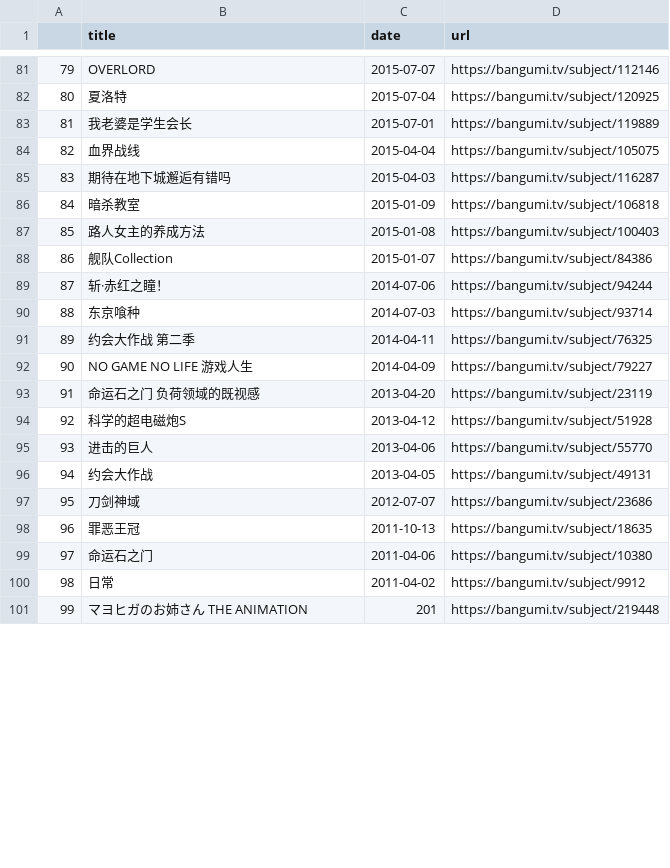
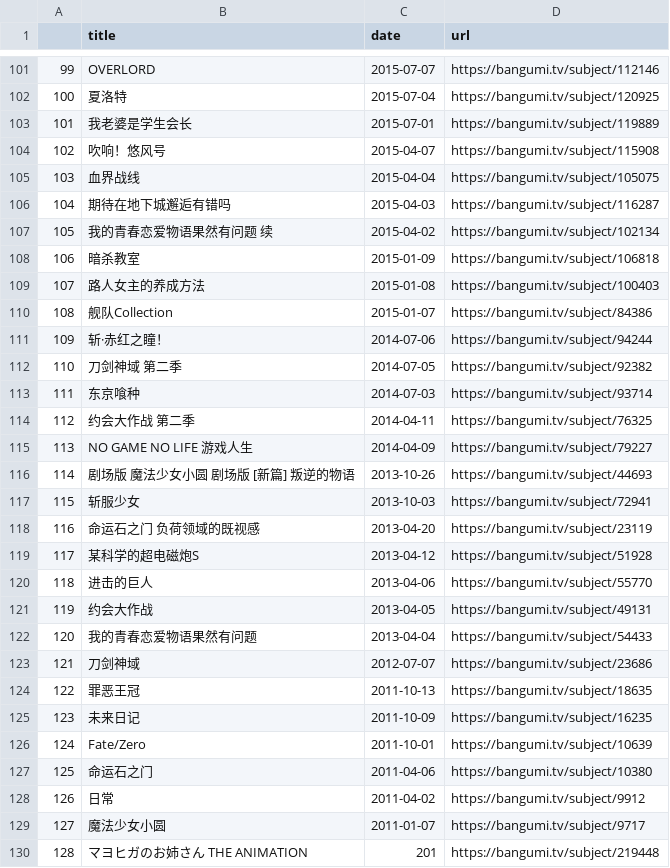
Before and after one commit to alphardex/looter, a CSV file: examples/data/bangumi.csv, drawn as a sheet; only a part is shown, gaps mark what is left out; addresses are those after the commit; the diff covers the shown part only; the diff names each change by its address in the sheet, - before the commit and + after, or states it on an @@ line.

```diff
--- a/examples/data/bangumi.csv
+++ b/examples/data/bangumi.csv
@@ column A renumbered from row 15 down @@
+row 104: 102 | 吹响！悠风号 | 2015-04-07 | https://bangumi.tv/subject/115908
+row 107: 105 | 我的青春恋爱物语果然有问题 续 | 2015-04-02 | https://bangumi.tv/subject/102134
+row 112: 110 | 刀剑神域 第二季 | 2014-07-05 | https://bangumi.tv/subject/92382
+row 116: 114 | 剧场版 魔法少女小圆 剧场版 [新篇] 叛逆的物语 | 2013-10-26 | https://bangumi.tv/subject/44693
+row 117: 115 | 斩服少女 | 2013-10-03 | https://bangumi.tv/subject/72941
-B119 (title): 科学的超电磁炮S
+B119 (title): 某科学的超电磁炮S
+row 122: 120 | 我的青春恋爱物语果然有问题 | 2013-04-04 | https://bangumi.tv/subject/54433
+row 125: 123 | 未来日记 | 2011-10-09 | https://bangumi.tv/subject/16235
+row 126: 124 | Fate/Zero | 2011-10-01 | https://bangumi.tv/subject/10639
+row 129: 127 | 魔法少女小圆 | 2011-01-07 | https://bangumi.tv/subject/9717
```
Also changed, not shown: 20 added rows and 5 edited cells elsewhere in this file, examples/data/douban_books.csv, examples/data/jianshu.csv, 27 other files.
